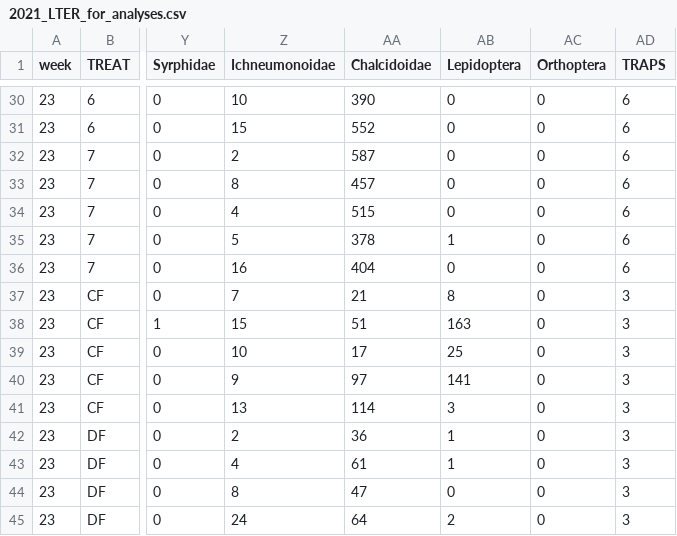
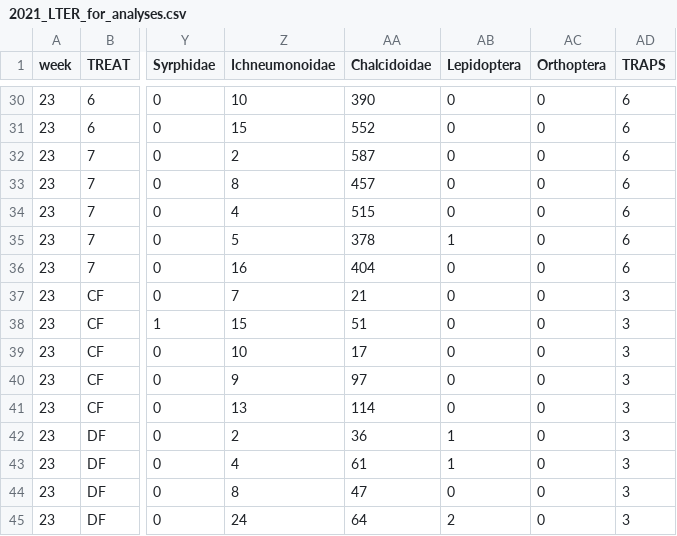
Before and after one commit to BahlaiLab/KBS_sticky-cards, a CSV file: 2021_LTER_for_analyses.csv, drawn as a sheet; only a part is shown, gaps mark what is left out; the diff names each change by its address in the sheet, - before the commit and + after, or states it on an @@ line.

```diff
--- a/2021_LTER_for_analyses.csv
+++ b/2021_LTER_for_analyses.csv
-AB37 (Lepidoptera): 8
+AB37 (Lepidoptera): 0
-AB38 (Lepidoptera): 163
+AB38 (Lepidoptera): 0
-AB39 (Lepidoptera): 25
+AB39 (Lepidoptera): 0
-AB40 (Lepidoptera): 141
+AB40 (Lepidoptera): 0
-AB41 (Lepidoptera): 3
+AB41 (Lepidoptera): 0
```
Also changed, not shown: 1 other file.
